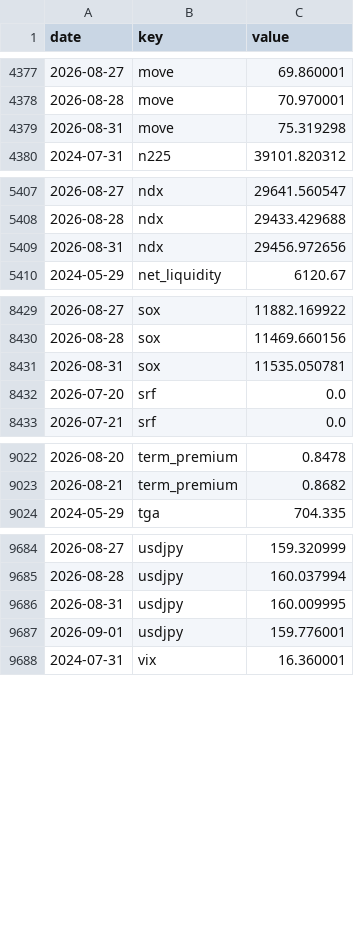
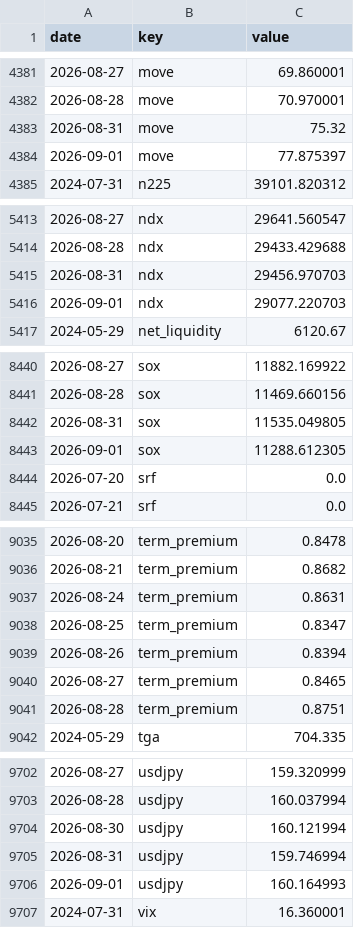
Before and after one commit to pony0278/Liquidity-risk-console, a CSV file: data/history.csv, drawn as a sheet; only a part is shown, gaps mark what is left out; the diff covers the shown part only.

```diff
--- a/data/history.csv
+++ b/data/history.csv
@@ -4378,3 +4382,4 @@ date,key,value
 2026-08-28,move,70.970001
-2026-08-31,move,75.319298
+2026-08-31,move,75.32
+2026-09-01,move,77.875397
 2024-07-31,n225,39101.820312
@@ -5408,3 +5414,4 @@ date,key,value
 2026-08-28,ndx,29433.429688
-2026-08-31,ndx,29456.972656
+2026-08-31,ndx,29456.970703
+2026-09-01,ndx,29077.220703
 2024-05-29,net_liquidity,6120.67
@@ -8430,3 +8441,4 @@ date,key,value
 2026-08-28,sox,11469.660156
-2026-08-31,sox,11535.050781
+2026-08-31,sox,11535.049805
+2026-09-01,sox,11288.612305
 2026-07-20,srf,0.0
@@ -9023,2 +9036,7 @@ date,key,value
 2026-08-21,term_premium,0.8682
+2026-08-24,term_premium,0.8631
+2026-08-25,term_premium,0.8347
+2026-08-26,term_premium,0.8394
+2026-08-27,term_premium,0.8465
+2026-08-28,term_premium,0.8751
 2024-05-29,tga,704.335
@@ -9685,4 +9703,5 @@ date,key,value
 2026-08-28,usdjpy,160.037994
-2026-08-31,usdjpy,160.009995
-2026-09-01,usdjpy,159.776001
+2026-08-30,usdjpy,160.121994
+2026-08-31,usdjpy,159.746994
+2026-09-01,usdjpy,160.164993
 2024-07-31,vix,16.360001
```
Also changed, not shown: 16 added rows and 7 edited cells elsewhere in this file, 8 other files.
